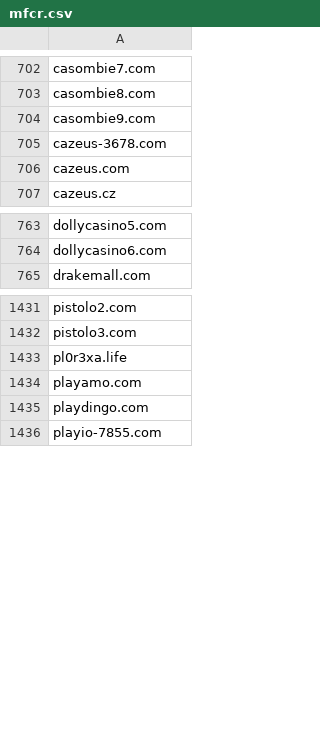
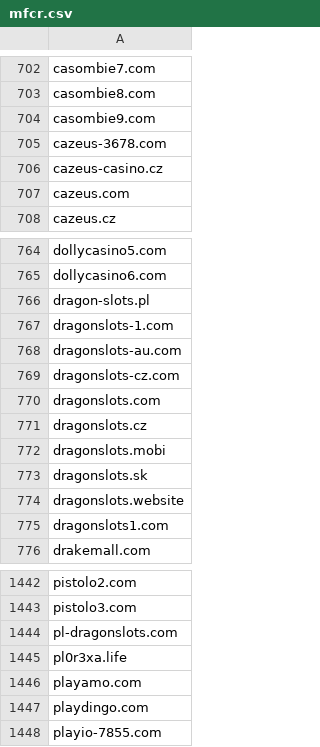
Before and after one commit to analogic/cz-gov-blocks, a CSV file: csv/mfcr.csv, drawn as a sheet; only a part is shown, gaps mark what is left out; the diff names each change by its address in the sheet, - before the commit and + after, or states it on an @@ line.

```diff
--- a/csv/mfcr.csv
+++ b/csv/mfcr.csv
+row 706: cazeus-casino.cz
+row 766: dragon-slots.pl
+row 767: dragonslots-1.com
+row 768: dragonslots-au.com
+row 769: dragonslots-cz.com
+row 770: dragonslots.com
+row 771: dragonslots.cz
+row 772: dragonslots.mobi
+row 773: dragonslots.sk
+row 774: dragonslots.website
+row 775: dragonslots1.com
+row 1444: pl-dragonslots.com
```
Also changed, not shown: original/mfcr.csv, 2 other files.
